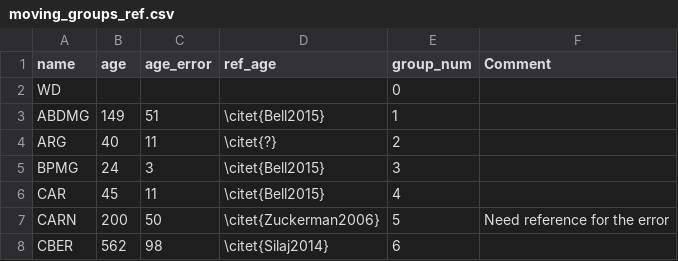
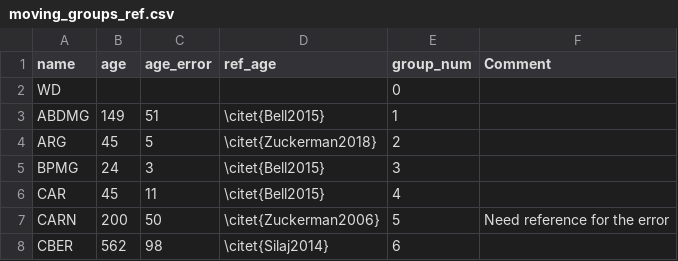
Before and after one commit to rkiman/M-dwarfs-Age-Activity-Relation, a CSV file: data/moving_groups_ref.csv, drawn as a sheet; only a part is shown.

```diff
--- a/data/moving_groups_ref.csv
+++ b/data/moving_groups_ref.csv
@@ -3,3 +3,3 @@ WD,,,,0,,
 ABDMG,149,51,\citet{Bell2015},1,,
-ARG,40,11,\citet{?},2,,
+ARG,45,5,\citet{Zuckerman2018},2,,
 BPMG,24,3,\citet{Bell2015},3,,
```
Also changed, not shown: 1 other file.
